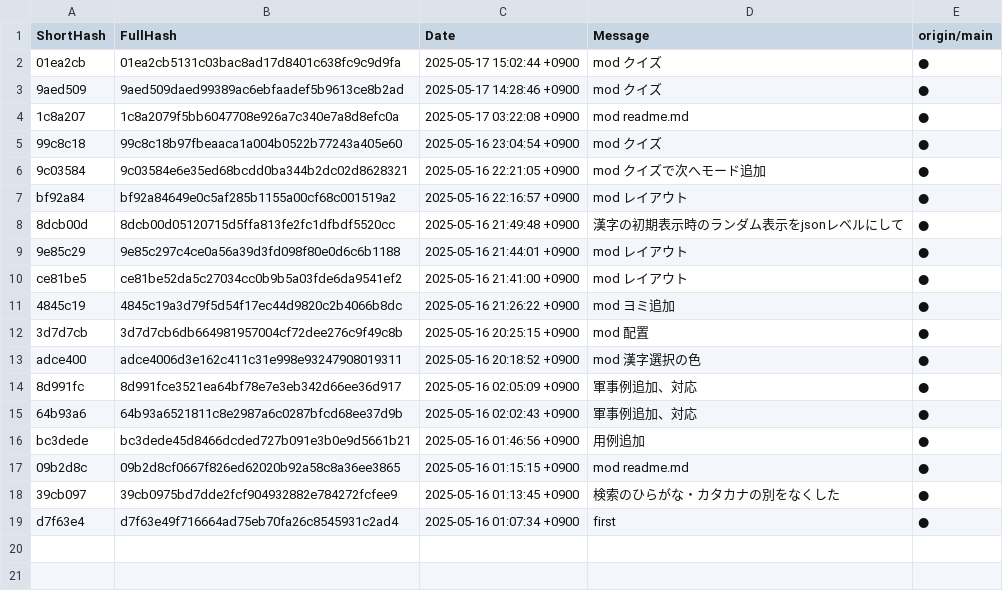
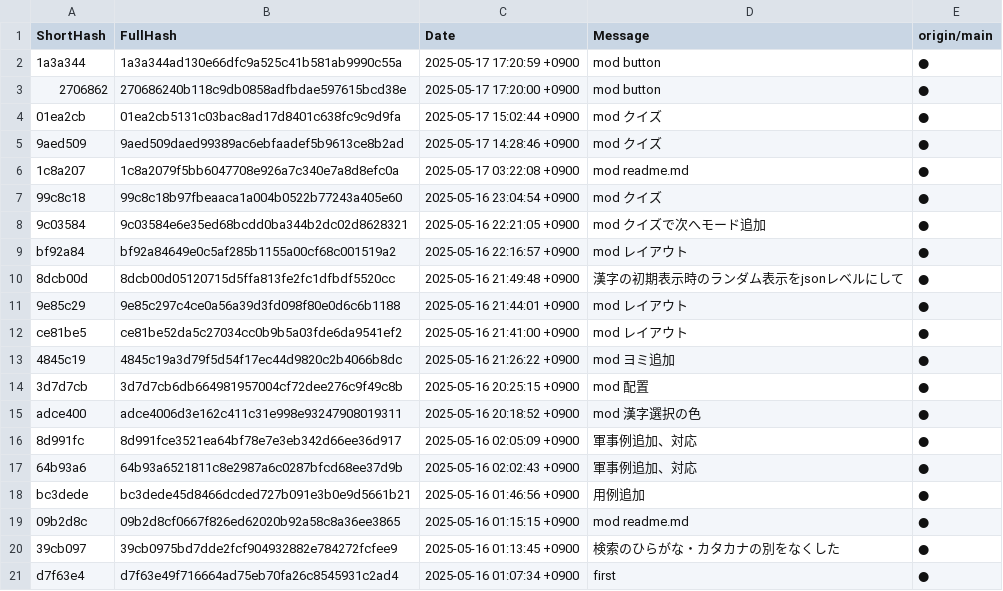
Before and after one commit to koga2020a/kanji_jiten, a TSV file: git_commit_matrix.tsv, drawn as a sheet.

```diff
--- a/git_commit_matrix.tsv
+++ b/git_commit_matrix.tsv
@@ -1,2 +1,4 @@
 ShortHash	FullHash	Date	Message	origin/main
+1a3a344	1a3a344ad130e66dfc9a525c41b581ab9990c55a	2025-05-17 17:20:59 +0900	mod button	●
+2706862	270686240b118c9db0858adfbdae597615bcd38e	2025-05-17 17:20:00 +0900	mod button	●
 01ea2cb	01ea2cb5131c03bac8ad17d8401c638fc9c9d9fa	2025-05-17 15:02:44 +0900	mod クイズ	●
```
Also changed, not shown: 1 other file.
